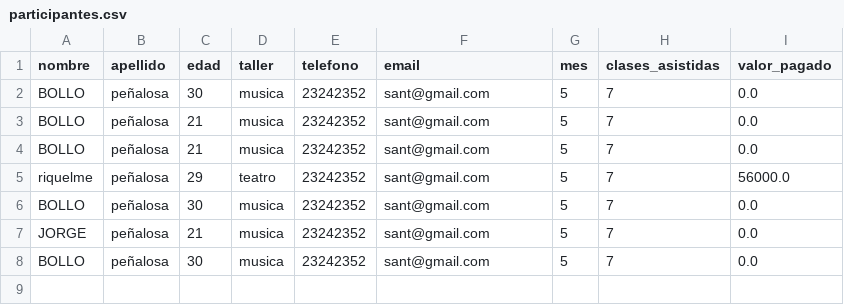
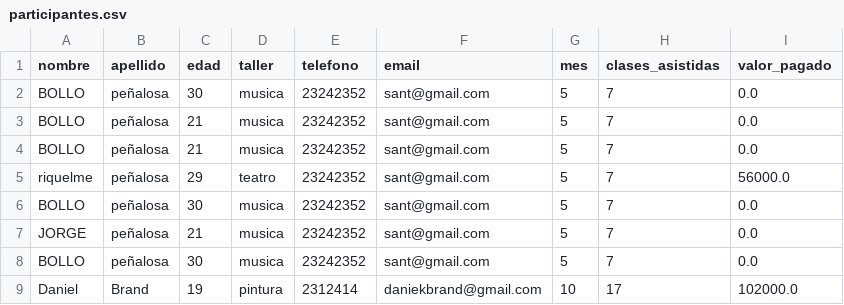
Before and after one commit to DanielAlxzBrand/ProyectoIntegradorFinal, a CSV file: app/datos/participantes.csv, drawn as a sheet; the diff names each change by its address in the sheet, - before the commit and + after, or states it on an @@ line.

Commit message:
Correcion de error funcion cargar_datos

```diff
--- a/app/datos/participantes.csv
+++ b/app/datos/participantes.csv
+row 9: Daniel | Brand | 19 | pintura | 2312414 | daniekbrand@gmail.com | 10 | 17 | 102000.0
```
Also changed, not shown: 1 other file.
